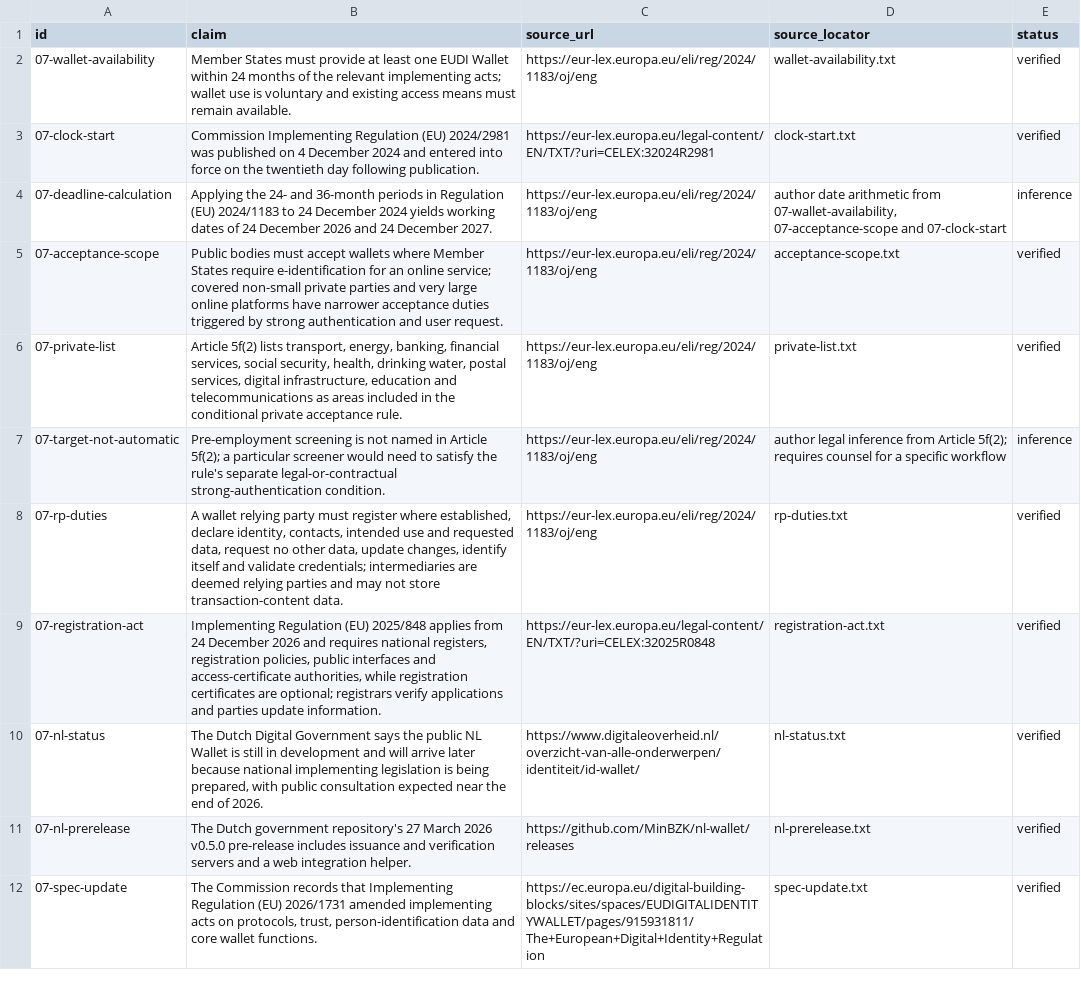
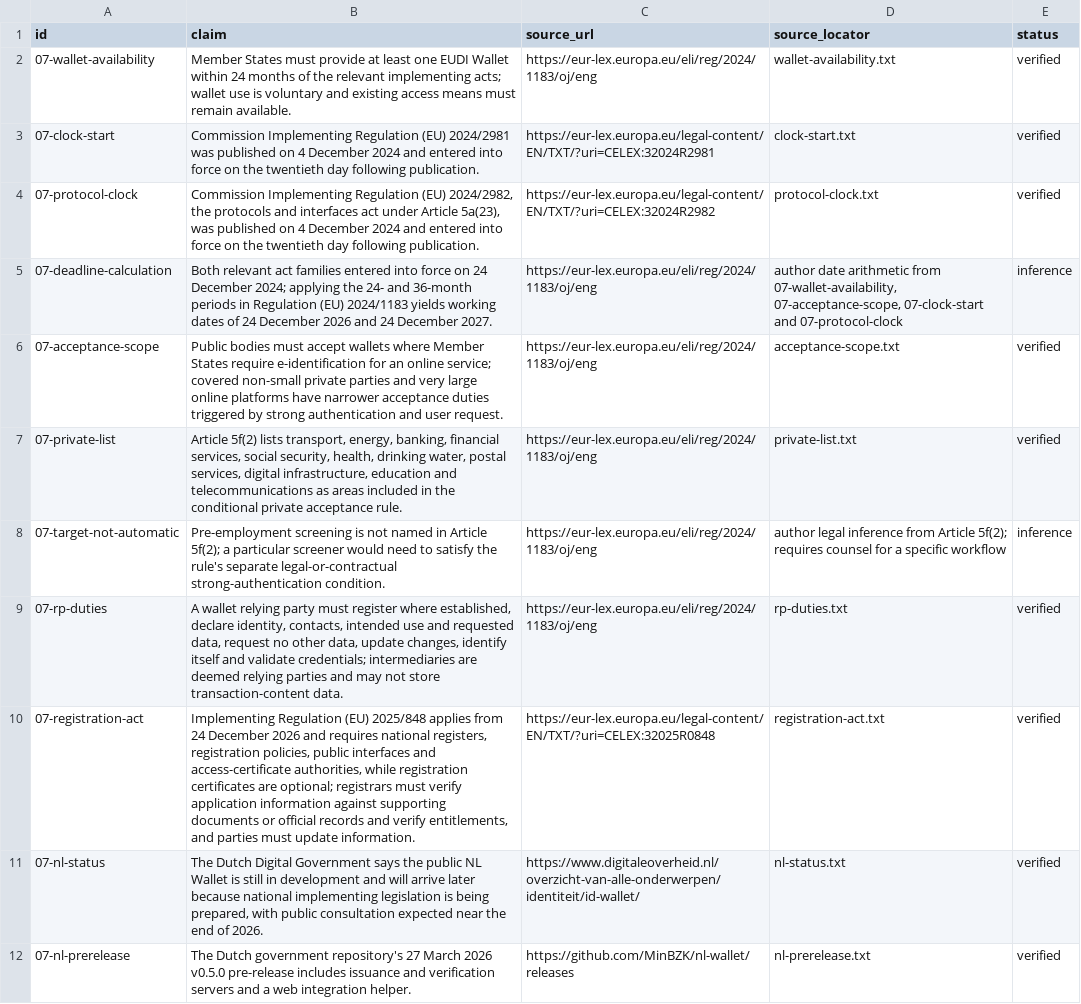
Before and after one commit to AnthonyKot/book18, a TSV file: checks/claims/07.tsv, drawn as a sheet; only a part is shown; the shorter side is filled out with more unchanged rows.

```diff
--- a/checks/claims/07.tsv
+++ b/checks/claims/07.tsv
@@ -3,3 +3,4 @@ id	claim	source_url	source_locator	status
 07-clock-start	Commission Implementing Regulation (EU) 2024/2981 was published on 4 December 2024 and entered into force on the twentieth day following publication.	https://eur-lex.europa.eu/legal-content/EN/TXT/?uri=CELEX:32024R2981	clock-start.txt	verified
-07-deadline-calculation	Applying the 24- and 36-month periods in Regulation (EU) 2024/1183 to 24 December 2024 yields working dates of 24 December 2026 and 24 December 2027.	https://eur-lex.europa.eu/eli/reg/2024/1183/oj/eng	author date arithmetic from 07-wallet-availability, 07-acceptance-scope and 07-clock-start	inference
+07-protocol-clock	Commission Implementing Regulation (EU) 2024/2982, the protocols and interfaces act under Article 5a(23), was published on 4 December 2024 and entered into force on the twentieth day following publication.	https://eur-lex.europa.eu/legal-content/EN/TXT/?uri=CELEX:32024R2982	protocol-clock.txt	verified
+07-deadline-calculation	Both relevant act families entered into force on 24 December 2024; applying the 24- and 36-month periods in Regulation (EU) 2024/1183 yields working dates of 24 December 2026 and 24 December 2027.	https://eur-lex.europa.eu/eli/reg/2024/1183/oj/eng	author date arithmetic from 07-wallet-availability, 07-acceptance-scope, 07-clock-start and 07-protocol-clock	inference
 07-acceptance-scope	Public bodies must accept wallets where Member States require e-identification for an online service; covered non-small private parties and very large online platforms have narrower acceptance duties triggered by strong authentication and user request.	https://eur-lex.europa.eu/eli/reg/2024/1183/oj/eng	acceptance-scope.txt	verified
@@ -8,3 +9,3 @@ id	claim	source_url	source_locator	status
 07-rp-duties	A wallet relying party must register where established, declare identity, contacts, intended use and requested data, request no other data, update changes, identify itself and validate credentials; intermediaries are deemed relying parties and may not store transaction-content data.	https://eur-lex.europa.eu/eli/reg/2024/1183/oj/eng	rp-duties.txt	verified
-07-registration-act	Implementing Regulation (EU) 2025/848 applies from 24 December 2026 and requires national registers, registration policies, public interfaces and access-certificate authorities, while registration certificates are optional; registrars verify applications and parties update information.	https://eur-lex.europa.eu/legal-content/EN/TXT/?uri=CELEX:32025R0848	registration-act.txt	verified
+07-registration-act	Implementing Regulation (EU) 2025/848 applies from 24 December 2026 and requires national registers, registration policies, public interfaces and access-certificate authorities, while registration certificates are optional; registrars must verify application information against supporting documents or official records and verify entitlements, and parties must update information.	https://eur-lex.europa.eu/legal-content/EN/TXT/?uri=CELEX:32025R0848	registration-act.txt	verified
 07-nl-status	The Dutch Digital Government says the public NL Wallet is still in development and will arrive later because national implementing legislation is being prepared, with public consultation expected near the end of 2026.	https://www.digitaleoverheid.nl/overzicht-van-alle-onderwerpen/identiteit/id-wallet/	nl-status.txt	verified
```
Also changed, not shown: 8 other files.
